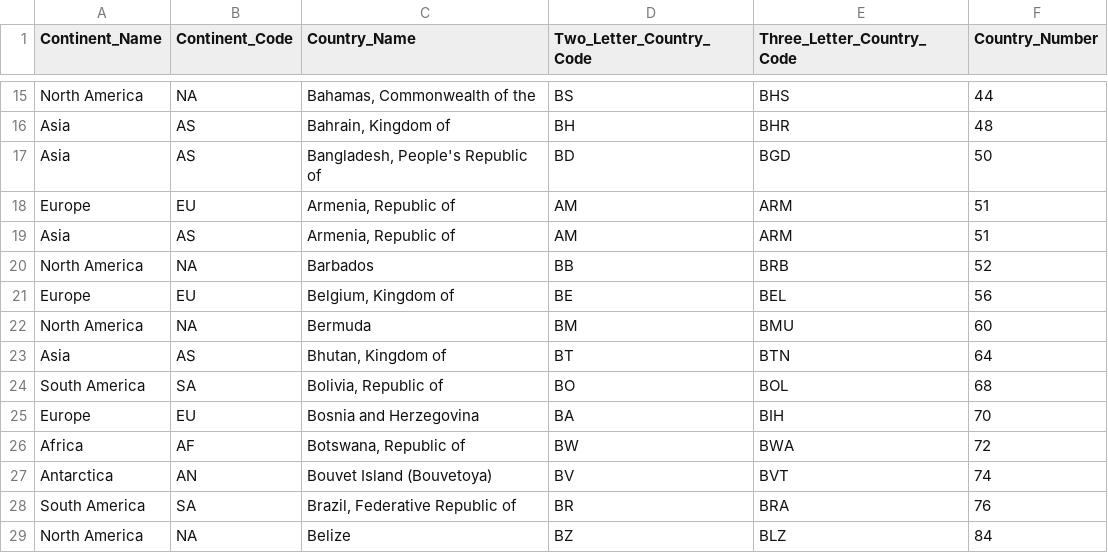
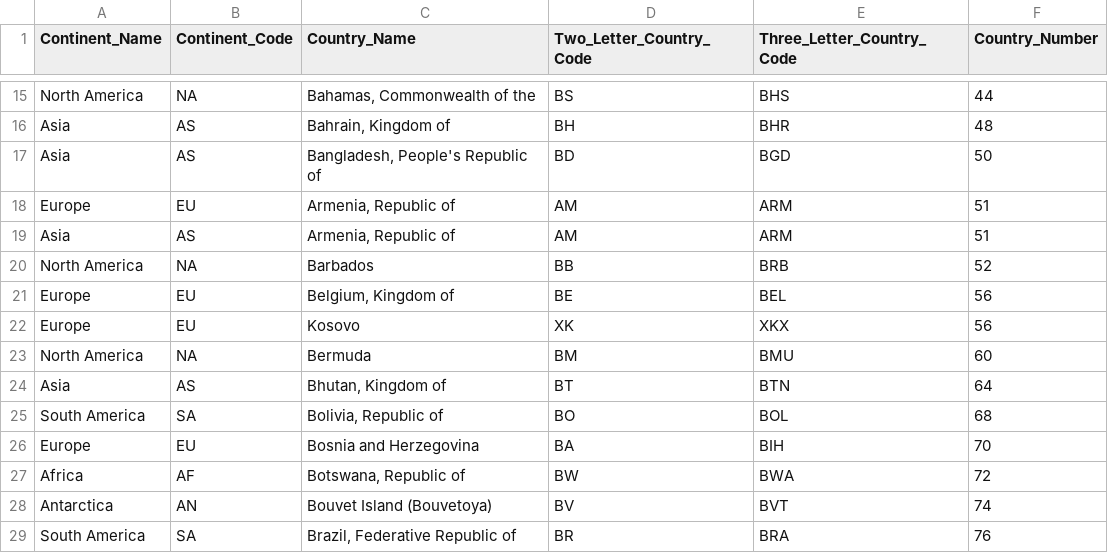
Before and after one commit to wcjohnson11/gatsby-experiment, a CSV file: static/countrycodes.csv, drawn as a sheet; only a part is shown, gaps mark what is left out; the shorter side is filled out with more unchanged rows.

Commit message:
update dataset

```diff
--- a/static/countrycodes.csv
+++ b/static/countrycodes.csv
@@ -21,2 +21,3 @@ North America,NA,Barbados,BB,BRB,52
 Europe,EU,"Belgium, Kingdom of",BE,BEL,56
+Europe,EU,"Kosovo",XK,XKX,56
 North America,NA,Bermuda,BM,BMU,60
```
Also changed, not shown: static/happy2.csv.
